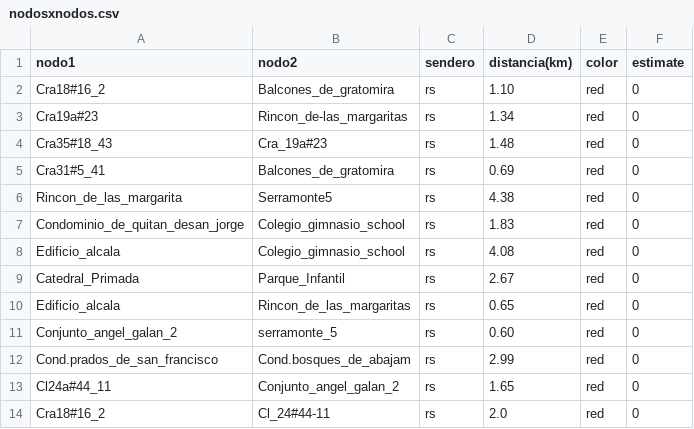
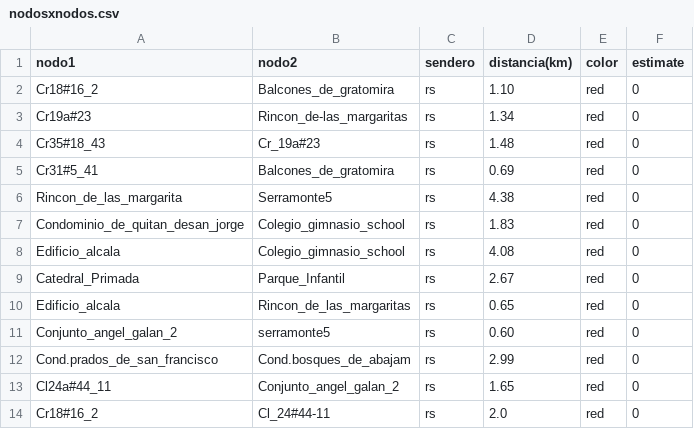
Before and after one commit to Levianthanx/rutas, a CSV file: nodosxnodos.csv, drawn as a sheet.

Commit message:
Update nodosxnodos.csv

```diff
--- a/nodosxnodos.csv
+++ b/nodosxnodos.csv
@@ -1,6 +1,6 @@
 nodo1,nodo2,sendero,distancia(km),color,estimate
-Cra18#16_2,Balcones_de_gratomira,rs,1.10,red,0
-Cra19a#23,Rincon_de-las_margaritas,rs,1.34,red,0
-Cra35#18_43,Cra_19a#23,rs,1.48,red,0
-Cra31#5_41,Balcones_de_gratomira,rs,0.69,red,0
+Cr18#16_2,Balcones_de_gratomira,rs,1.10,red,0
+Cr19a#23,Rincon_de-las_margaritas,rs,1.34,red,0
+Cr35#18_43,Cr_19a#23,rs,1.48,red,0
+Cr31#5_41,Balcones_de_gratomira,rs,0.69,red,0
 Rincon_de_las_margarita,Serramonte5,rs,4.38,red,0
@@ -10,5 +10,5 @@ Catedral_Primada,Parque_Infantil,rs,2.67,red,0
 Edificio_alcala,Rincon_de_las_margaritas,rs,0.65,red,0
-Conjunto_angel_galan_2,serramonte_5,rs,0.60,red,0
+Conjunto_angel_galan_2,serramonte5,rs,0.60,red,0
 Cond.prados_de_san_francisco,Cond.bosques_de_abajam,rs,2.99,red,0
 Cl24a#44_11,Conjunto_angel_galan_2,rs,1.65,red,0
-Cra18#16_2,Cl_24#44-11,rs,2.0,red,0
+Cr18#16_2,Cl_24#44-11,rs,2.0,red,0
```
